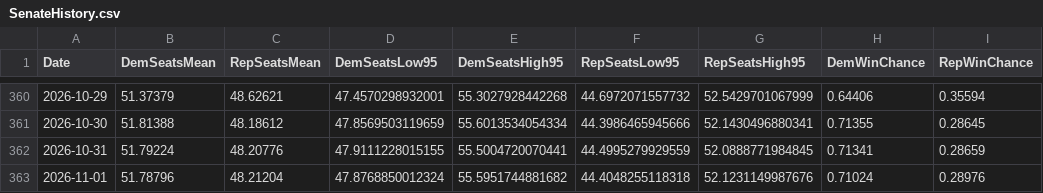
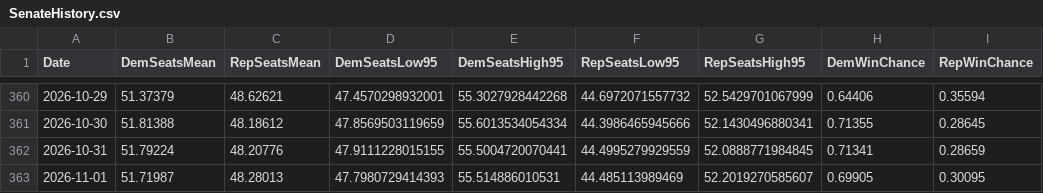
Before and after one commit to jkappelmeier/jkappelmeier.github.io, a CSV file: Data/SenateHistory.csv, drawn as a sheet; only a part is shown, gaps mark what is left out.

Commit message:
Update Data/SenateHistory.csv from MATLAB

```diff
--- a/Data/SenateHistory.csv
+++ b/Data/SenateHistory.csv
@@ -362,2 +362,2 @@ Date,DemSeatsMean,RepSeatsMean,DemSeatsLow95,DemSeatsHigh95,RepSeatsLow95,RepSea
 2026-10-31,51.79224,48.20776,47.9111228015155,55.5004720070441,44.4995279929559,52.0888771984845,0.71341,0.28659
-2026-11-01,51.78796,48.21204,47.8768850012324,55.5951744881682,44.4048255118318,52.1231149987676,0.71024,0.28976
+2026-11-01,51.71987,48.28013,47.7980729414393,55.514886010531,44.485113989469,52.2019270585607,0.69905,0.30095
```
